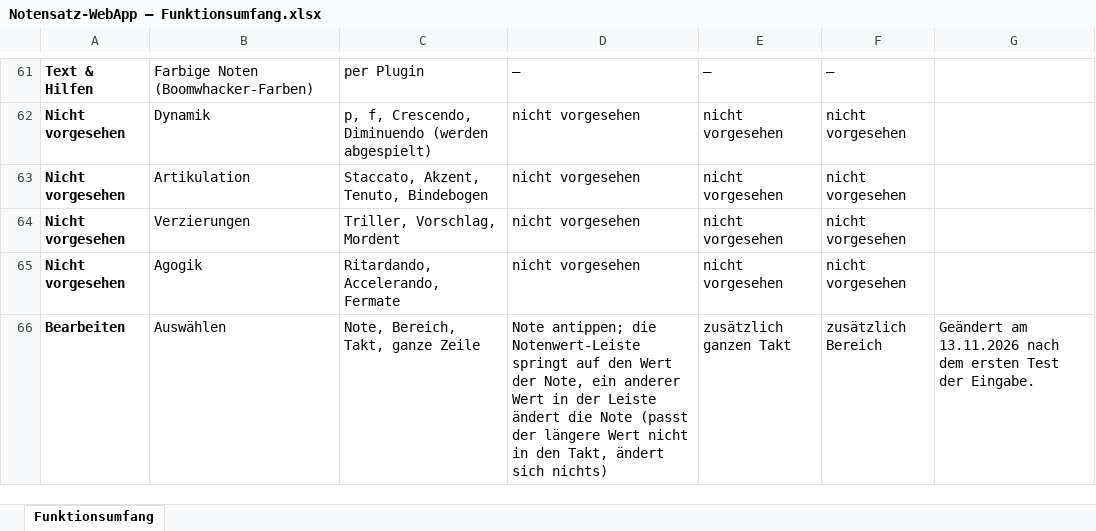
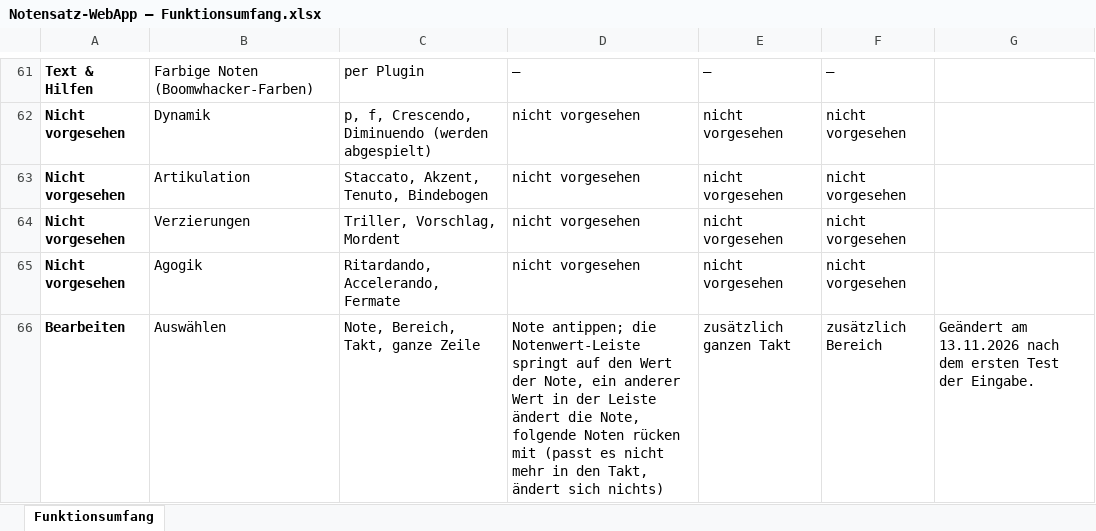
Before and after one commit to jonathan-1414/auftakt, an Excel workbook: docs/Notensatz-WebApp – Funktionsumfang.xlsx, sheet Funktionsumfang, drawn as a sheet; only a part is shown, gaps mark what is left out; values as stored, in another font and other column widths than the file's, no borders; the diff covers the shown part only; the diff names each change by its address in the sheet, - before the commit and + after, or states it on an @@ line.

```diff
--- a/docs/Notensatz-WebApp – Funktionsumfang.xlsx (sheet Funktionsumfang)
+++ b/docs/Notensatz-WebApp – Funktionsumfang.xlsx (sheet Funktionsumfang)
-D66: …ändert die Note (passt der längere Wert nicht in den…
+D66: …ändert die Note, folgende Noten rücken mit (passt es nicht mehr in den…
```
Also changed, not shown: 5 edited cells elsewhere in this sheet, 7 other files.
